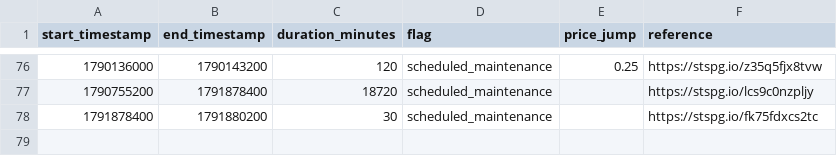
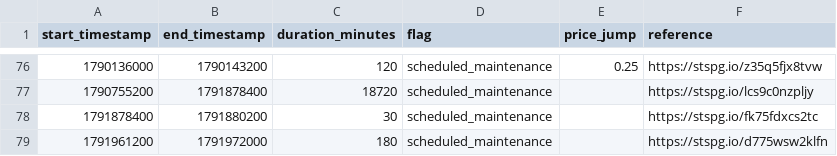
Before and after one commit to ff137/bitstamp-btcusd-minute-data, a CSV file: data/provenance/btcusd_bitstamp_1min.csv, drawn as a sheet; only a part is shown, gaps mark what is left out.

```diff
--- a/data/provenance/btcusd_bitstamp_1min.csv
+++ b/data/provenance/btcusd_bitstamp_1min.csv
@@ -78 +78,2 @@ start_timestamp,end_timestamp,duration_minutes,flag,price_jump,reference
 1791878400,1791880200,30,scheduled_maintenance,,https://stspg.io/fk75fdxcs2tc
+1791961200,1791972000,180,scheduled_maintenance,,https://stspg.io/d775wsw2klfn
```
